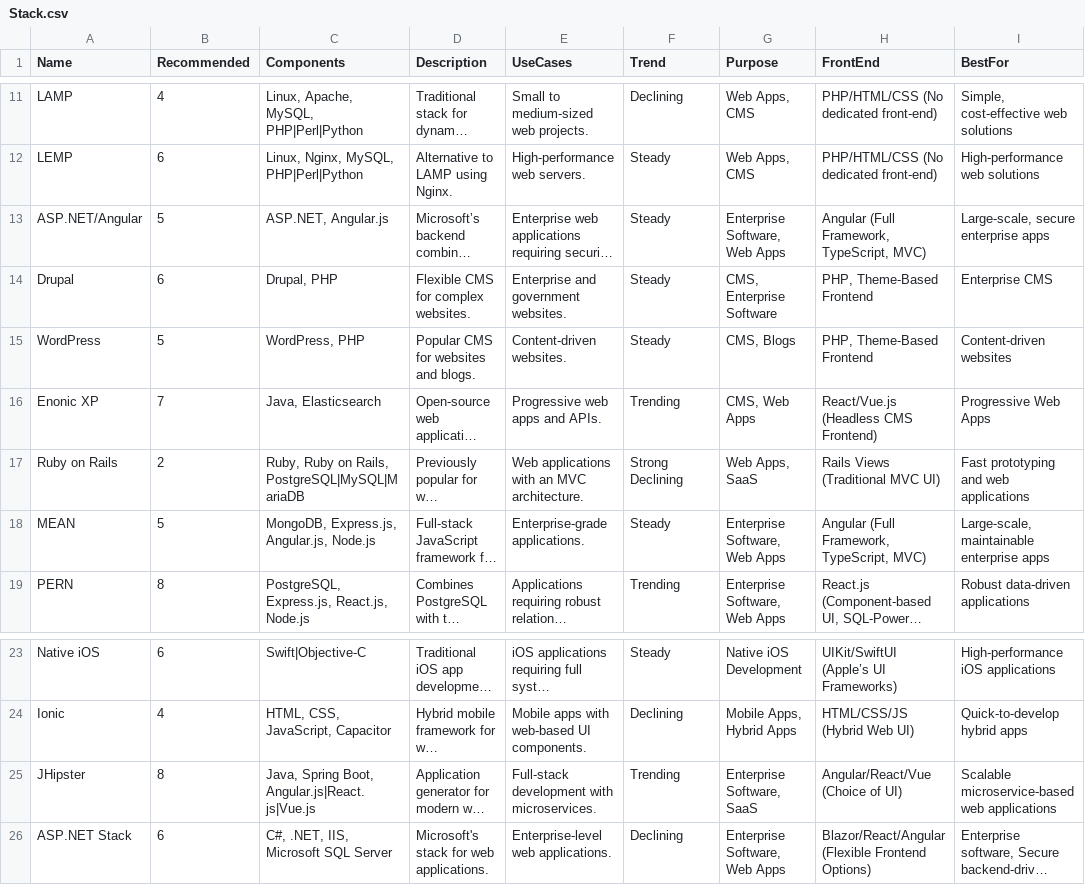
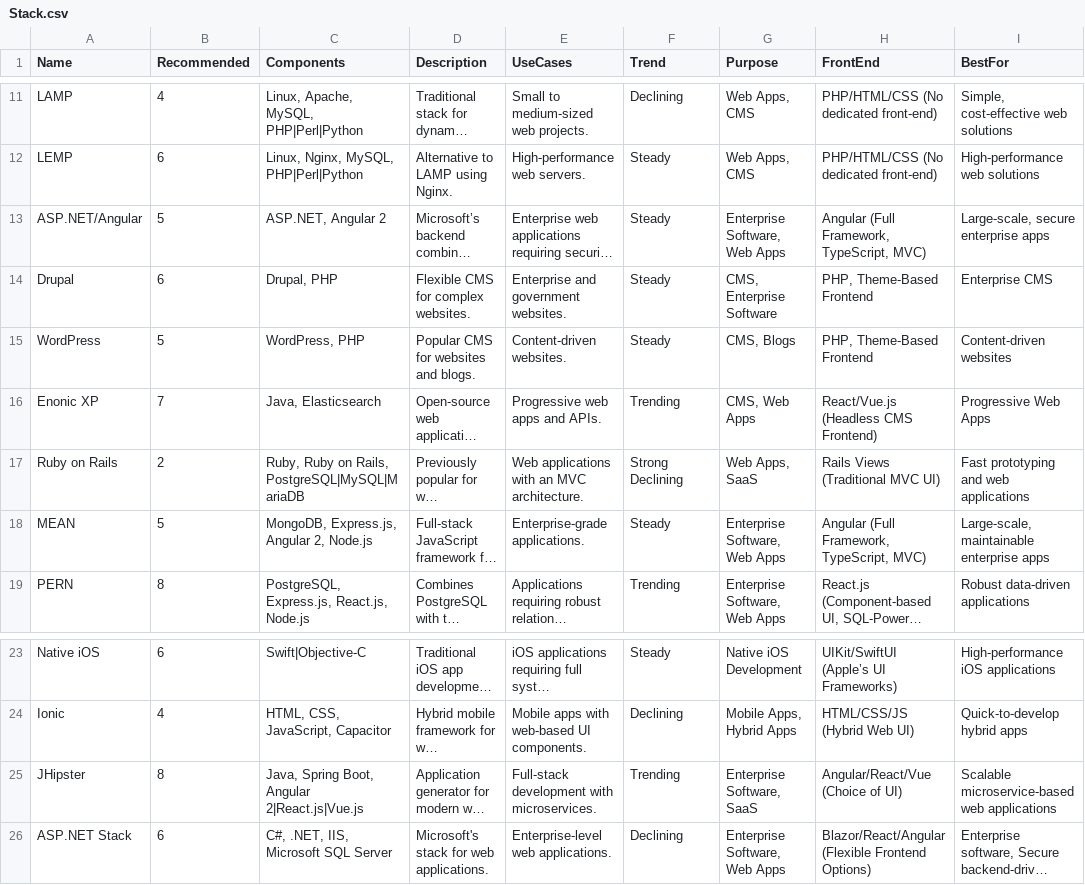
Before and after one commit to marinoska/knowyourdev, a CSV file: apps/cv-scoring-pipeline/files/Stack.csv, drawn as a sheet; only a part is shown, gaps mark what is left out; long unchanged cells end in …; the diff names each change by its address in the sheet, - before the commit and + after, or states it on an @@ line.

```diff
--- a/apps/cv-scoring-pipeline/files/Stack.csv
+++ b/apps/cv-scoring-pipeline/files/Stack.csv
-C13 (Components): ASP.NET, Angular.js
+C13 (Components): ASP.NET, Angular 2
-C18 (Components): MongoDB, Express.js, Angular.js, Node.js
+C18 (Components): MongoDB, Express.js, Angular 2, Node.js
-C25 (Components): Java, Spring Boot, Angular.js|React.js|Vue.js
+C25 (Components): Java, Spring Boot, Angular 2|React.js|Vue.js
```
Also changed, not shown: apps/cv-scoring-pipeline/files/Tech.csv, 13 other files.
